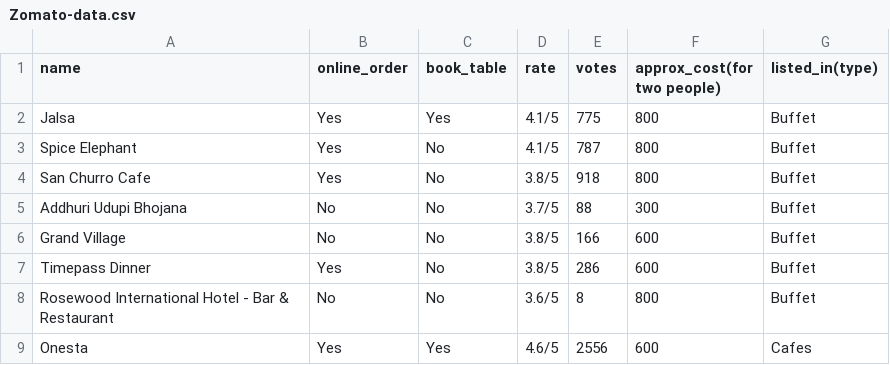
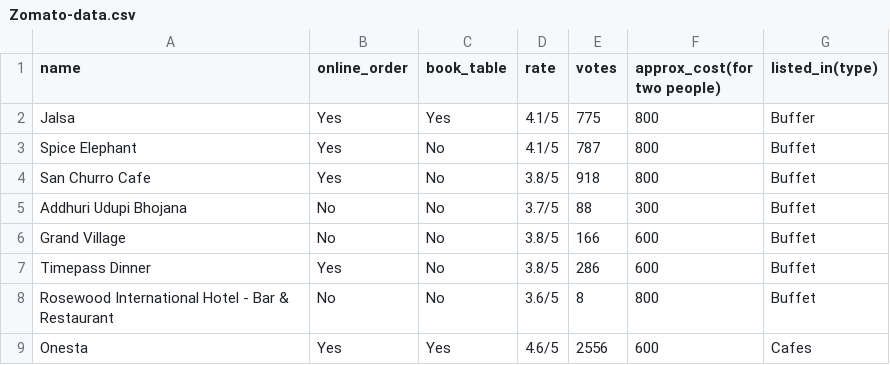
Before and after one commit to igpriyanshunegi/zomato_data_analysis, a CSV file: Zomato-data.csv, drawn as a sheet; only a part is shown.

Commit message:
edit dataset

```diff
--- a/Zomato-data.csv
+++ b/Zomato-data.csv
@@ -1,3 +1,3 @@
 name,online_order,book_table,rate,votes,approx_cost(for two people),listed_in(type)
-Jalsa,Yes,Yes,4.1/5,775,800,Buffet
+Jalsa,Yes,Yes,4.1/5,775,800,Buffer
 Spice Elephant,Yes,No,4.1/5,787,800,Buffet
```
